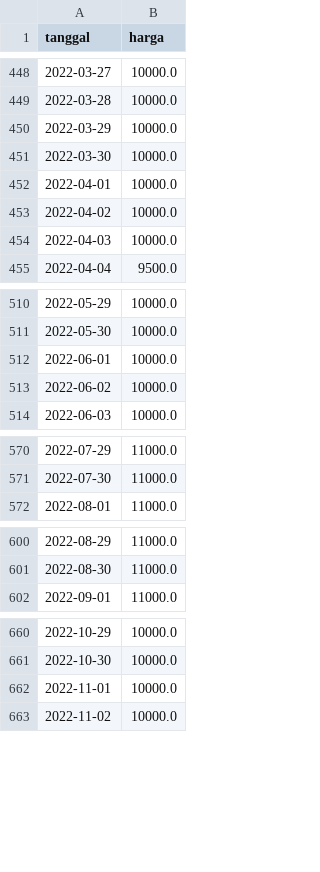
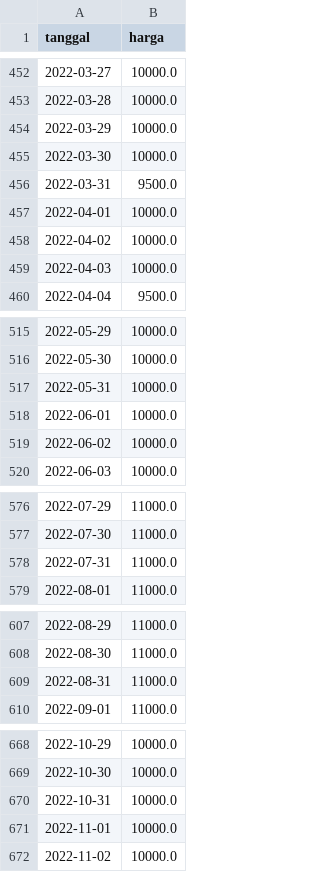
Before and after one commit to ahmdriffai/wsb-vegetablesprice-forecast, a CSV file: data/timeseries-KTG-wonosobo.csv, drawn as a sheet; only a part is shown, gaps mark what is left out; the diff covers the shown part only; the diff names each change by its address in the sheet, - before the commit and + after, or states it on an @@ line.

```diff
--- a/data/timeseries-KTG-wonosobo.csv
+++ b/data/timeseries-KTG-wonosobo.csv
+row 456: 2022-03-31 | 9500.0
+row 517: 2022-05-31 | 10000.0
+row 578: 2022-07-31 | 11000.0
+row 609: 2022-08-31 | 11000.0
+row 670: 2022-10-31 | 10000.0
```
Also changed, not shown: 32 added rows, 6 removed rows and 3 edited cells elsewhere in this file, data/timeseries-CRM-wonosobo.csv, 17 other files.
